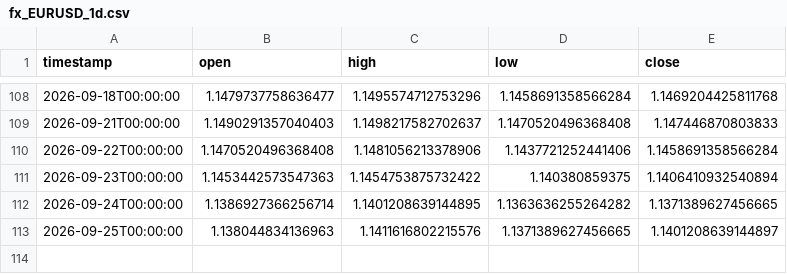
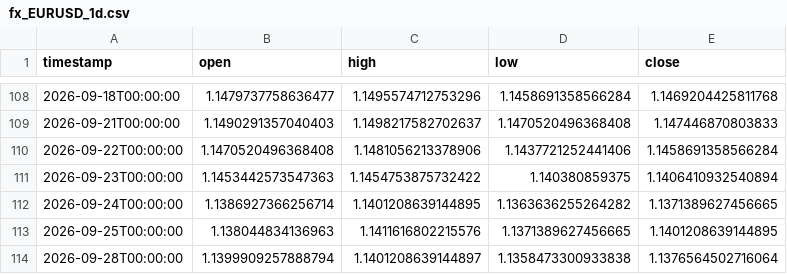
Before and after one commit to daniel17857-web/tide-paper-trader, a CSV file: data/fx_EURUSD_1d.csv, drawn as a sheet; only a part is shown, gaps mark what is left out.

```diff
--- a/data/fx_EURUSD_1d.csv
+++ b/data/fx_EURUSD_1d.csv
@@ -112,2 +112,3 @@ timestamp,open,high,low,close
 2026-09-24T00:00:00,1.1386927366256714,1.1401208639144895,1.1363636255264282,1.1371389627456665
-2026-09-25T00:00:00,1.138044834136963,1.1411616802215576,1.1371389627456665,1.1401208639144897
+2026-09-25T00:00:00,1.138044834136963,1.1411616802215576,1.1371389627456665,1.1401208639144895
+2026-09-28T00:00:00,1.1399909257888794,1.1401208639144897,1.1358473300933838,1.1376564502716064
```
Also changed, not shown: data/fx_AUDUSD_1d.csv, data/fx_GBPUSD_1d.csv, 4 other files.
